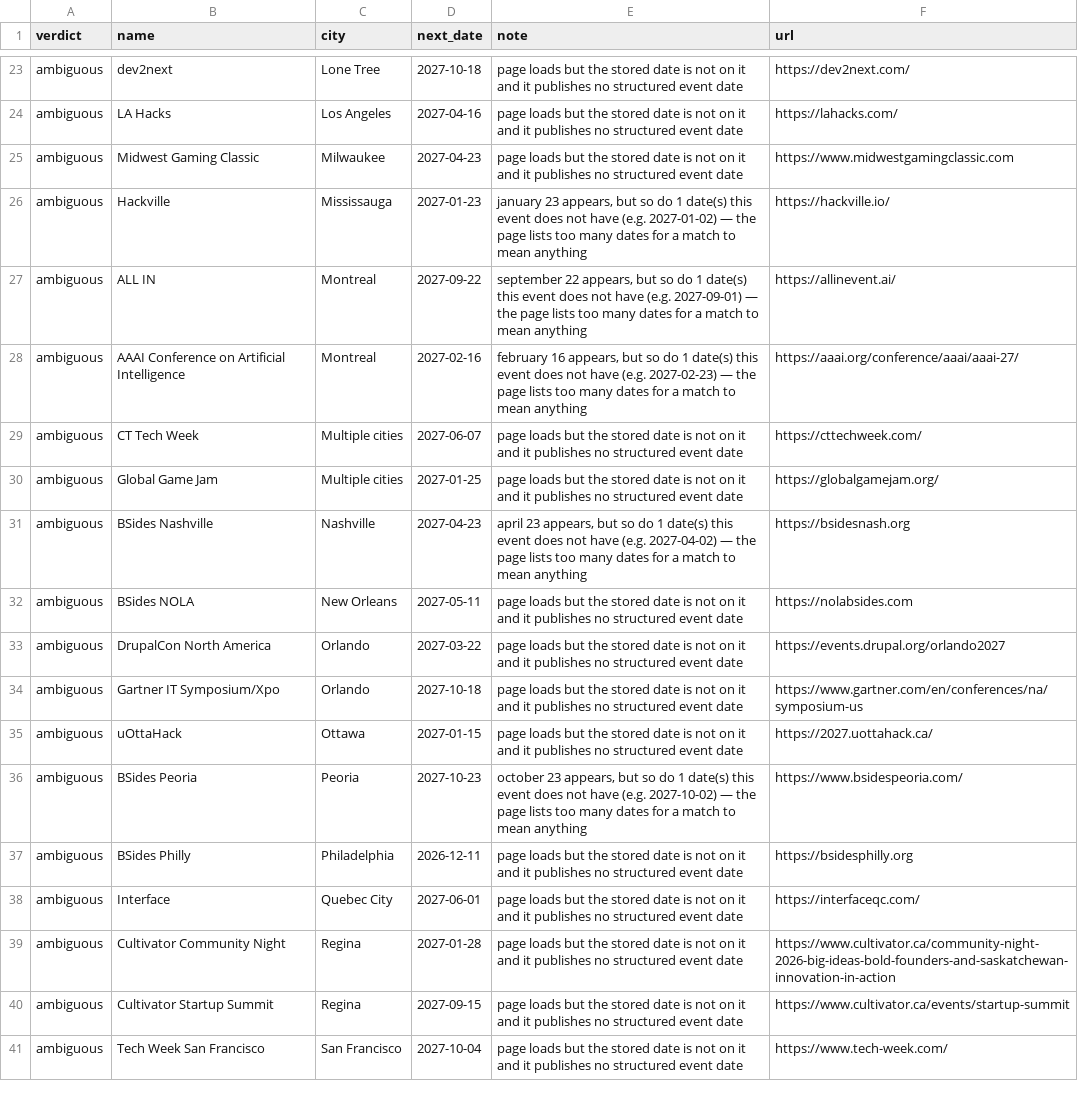
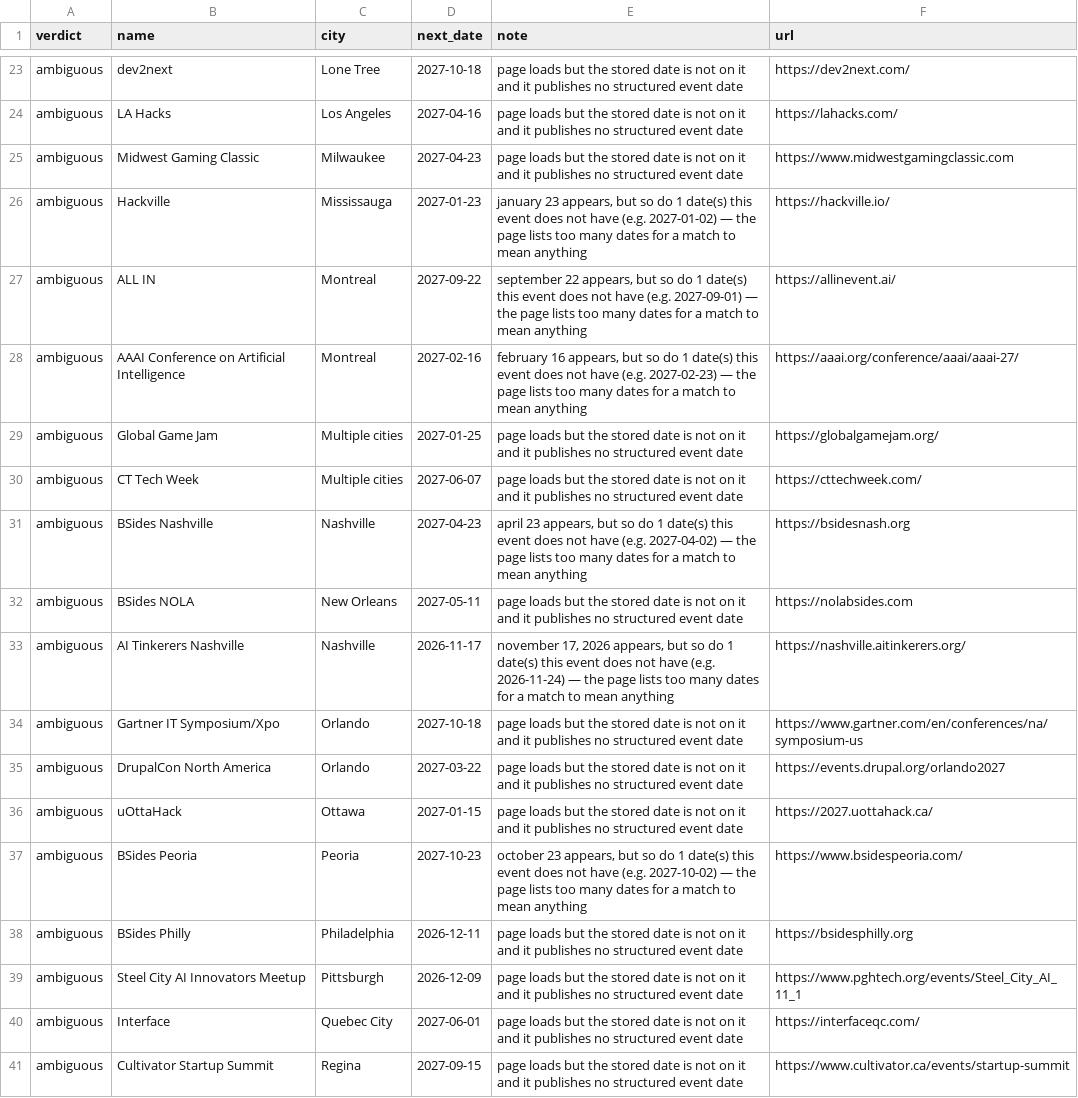
Before and after one commit to Burhan3737/connectWithTechies, a TSV file: data/review/NEEDS-AGENT.tsv, drawn as a sheet; only a part is shown, gaps mark what is left out; the shorter side is filled out with more unchanged rows; the diff covers the shown part only.

Commit message:
Refresh event data, Nov 17 cycle
Script refresh plus two re-check curators (60 queued rows) and two
discovery passes (ten cities). 16943 -> 17168 events; curated 1087 -> 1101.

- 14 events added from discovery (North American Blockchain Summit,
  Boston Code Camp 41, HackUTA, Pearl Hacks, Roots Weekend, TEKCON,
  Wyoming Digital Government Summit, TigerHacks, Space Coast SCI events
  and others), each dated from the organiser's own page; CGU Hacks updated.
- 9 records corrected: KubeCon NA moved to New Orleans, OWASP AppSec USA
  to Atlanta, PASS Summit and SANS AI Summit to Denver for 2027; Oracle AI
  World and Ocean Exchange dated for 2027; venues and sources fixed for
  EWF, GOVIT and Hackaday Supercon.
- BSides CMH month set to November (closes audit 2026-11-15-i1-W1).
- Five organisers followed: Netlify Community, Sec Nerds, Germ Network
  (real tech events the gate dropped), UNC Innovate Carolina Junction,
  Groundswell Startups Space Coast.
- Audit 2026-11-17-i1: 0 blocking, 2 warnings (Iowa Code Camp city, PASS
  Summit name) left open.

```diff
--- a/data/review/NEEDS-AGENT.tsv
+++ b/data/review/NEEDS-AGENT.tsv
@@ -28,8 +28,9 @@ ambiguous	ALL IN	Montreal	2027-09-22	"september 22" appears, but so do 1 date(s)
 ambiguous	AAAI Conference on Artificial Intelligence	Montreal	2027-02-16	"february 16" appears, but so do 1 date(s) this event does not have (e.g. 2027-02-23) — the page lists too many dates for a match to mean anything	https://aaai.org/conference/aaai/aaai-27/
+ambiguous	Global Game Jam	Multiple cities	2027-01-25	page loads but the stored date is not on it and it publishes no structured event date	https://globalgamejam.org/
 ambiguous	CT Tech Week	Multiple cities	2027-06-07	page loads but the stored date is not on it and it publishes no structured event date	https://cttechweek.com/
-ambiguous	Global Game Jam	Multiple cities	2027-01-25	page loads but the stored date is not on it and it publishes no structured event date	https://globalgamejam.org/
 ambiguous	BSides Nashville	Nashville	2027-04-23	"april 23" appears, but so do 1 date(s) this event does not have (e.g. 2027-04-02) — the page lists too many dates for a match to mean anything	https://bsidesnash.org
 ambiguous	BSides NOLA	New Orleans	2027-05-11	page loads but the stored date is not on it and it publishes no structured event date	https://nolabsides.com
+ambiguous	AI Tinkerers Nashville	Nashville	2026-11-17	"november 17, 2026" appears, but so do 1 date(s) this event does not have (e.g. 2026-11-24) — the page lists too many dates for a match to mean anything	https://nashville.aitinkerers.org/
+ambiguous	Gartner IT Symposium/Xpo	Orlando	2027-10-18	page loads but the stored date is not on it and it publishes no structured event date	https://www.gartner.com/en/conferences/na/symposium-us
 ambiguous	DrupalCon North America	Orlando	2027-03-22	page loads but the stored date is not on it and it publishes no structured event date	https://events.drupal.org/orlando2027
-ambiguous	Gartner IT Symposium/Xpo	Orlando	2027-10-18	page loads but the stored date is not on it and it publishes no structured event date	https://www.gartner.com/en/conferences/na/symposium-us
 ambiguous	uOttaHack	Ottawa	2027-01-15	page loads but the stored date is not on it and it publishes no structured event date	https://2027.uottahack.ca/
@@ -37,4 +38,4 @@ ambiguous	BSides Peoria	Peoria	2027-10-23	"october 23" appears, but so do 1 date
 ambiguous	BSides Philly	Philadelphia	2026-12-11	page loads but the stored date is not on it and it publishes no structured event date	https://bsidesphilly.org
+ambiguous	Steel City AI Innovators Meetup	Pittsburgh	2026-12-09	page loads but the stored date is not on it and it publishes no structured event date	https://www.pghtech.org/events/Steel_City_AI_11_1
 ambiguous	Interface	Quebec City	2027-06-01	page loads but the stored date is not on it and it publishes no structured event date	https://interfaceqc.com/
-ambiguous	Cultivator Community Night	Regina	2027-01-28	page loads but the stored date is not on it and it publishes no structured event date	https://www.cultivator.ca/community-night-2026-big-ideas-bold-founders-and-saskatchewan-innovation-in-action
 ambiguous	Cultivator Startup Summit	Regina	2027-09-15	page loads but the stored date is not on it and it publishes no structured event date	https://www.cultivator.ca/events/startup-summit
```
Also changed, not shown: 4 added rows, 2 removed rows and 7 moved rows elsewhere in this file, 32 other files.
